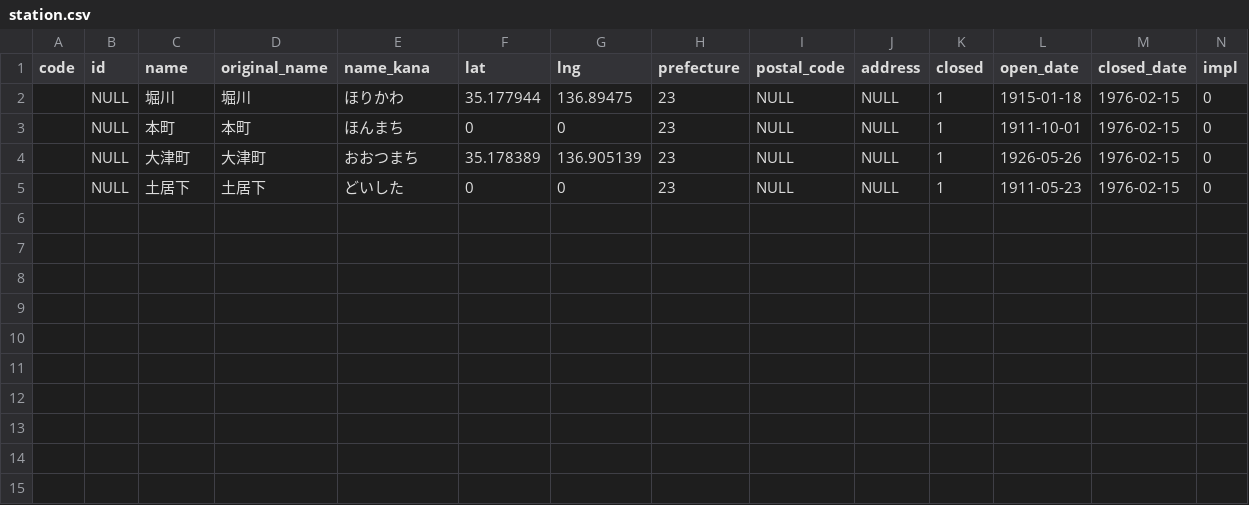
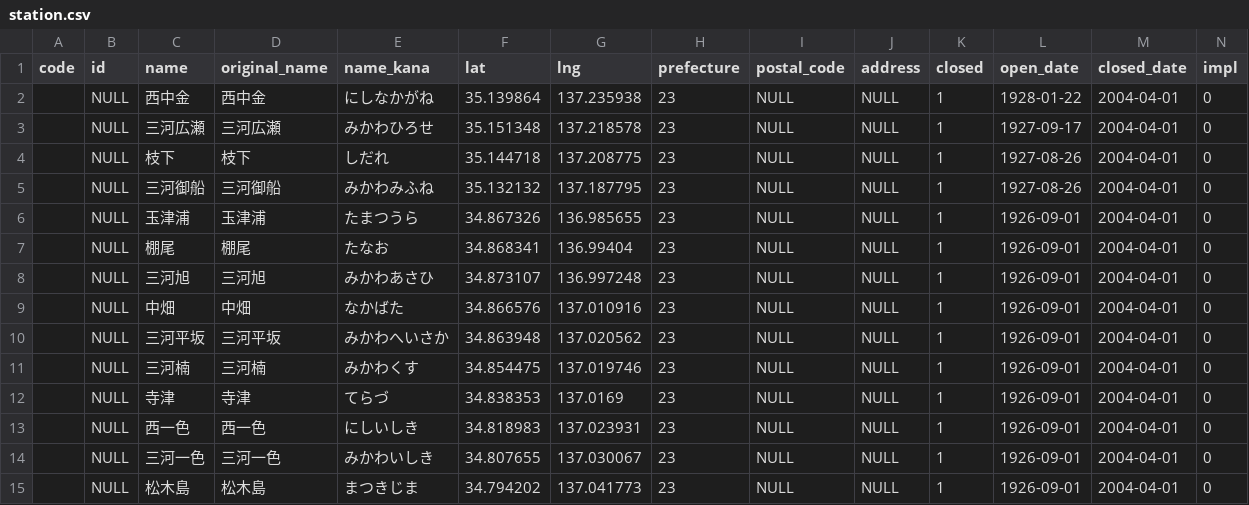
Before and after one commit to Seo-4d696b75/station_database, a CSV file: src/extra/station.csv, drawn as a sheet; only a part is shown; addresses are those after the commit; rows hold the shown columns only; the diff names each change by its address in the sheet, - before the commit and + after, or states it on an @@ line.

```diff
--- a/src/extra/station.csv
+++ b/src/extra/station.csv
-C2 (name): 堀川
+C2 (name): 西中金
-D2 (original_name): 堀川
+D2 (original_name): 西中金
-E2 (name_kana): ほりかわ
+E2 (name_kana): にしなかがね
-F2 (lat): 35.177944
+F2 (lat): 35.139864
-G2 (lng): 136.89475
+G2 (lng): 137.235938
-L2 (open_date): 1915-01-18
+L2 (open_date): 1928-01-22
-M2 (closed_date): 1976-02-15
+M2 (closed_date): 2004-04-01
+row 3:  | NULL | 三河広瀬 | 三河広瀬 | みかわひろせ | 35.151348 | 137.218578 | 23 | NULL | NULL | 1 | 1927-09-17 | 2004-04-01 | 0
+row 4:  | NULL | 枝下 | 枝下 | しだれ | 35.144718 | 137.208775 | 23 | NULL | NULL | 1 | 1927-08-26 | 2004-04-01 | 0
+row 5:  | NULL | 三河御船 | 三河御船 | みかわみふね | 35.132132 | 137.187795 | 23 | NULL | NULL | 1 | 1927-08-26 | 2004-04-01 | 0
-C6 (name): 本町
+C6 (name): 玉津浦
-D6 (original_name): 本町
+D6 (original_name): 玉津浦
-E6 (name_kana): ほんまち
+E6 (name_kana): たまつうら
-F6 (lat): 0
+F6 (lat): 34.867326
-G6 (lng): 0
+G6 (lng): 136.985655
-L6 (open_date): 1911-10-01
+L6 (open_date): 1926-09-01
-M6 (closed_date): 1976-02-15
+M6 (closed_date): 2004-04-01
+row 7:  | NULL | 棚尾 | 棚尾 | たなお | 34.868341 | 136.99404 | 23 | NULL | NULL | 1 | 1926-09-01 | 2004-04-01 | 0
+row 8:  | NULL | 三河旭 | 三河旭 | みかわあさひ | 34.873107 | 136.997248 | 23 | NULL | NULL | 1 | 1926-09-01 | 2004-04-01 | 0
+row 9:  | NULL | 中畑 | 中畑 | なかばた | 34.866576 | 137.010916 | 23 | NULL | NULL | 1 | 1926-09-01 | 2004-04-01 | 0
+row 10:  | NULL | 三河平坂 | 三河平坂 | みかわへいさか | 34.863948 | 137.020562 | 23 | NULL | NULL | 1 | 1926-09-01 | 2004-04-01 | 0
+row 11:  | NULL | 三河楠 | 三河楠 | みかわくす | 34.854475 | 137.019746 | 23 | NULL | NULL | 1 | 1926-09-01 | 2004-04-01 | 0
-C12 (name): 大津町
+C12 (name): 寺津
-D12 (original_name): 大津町
+D12 (original_name): 寺津
-E12 (name_kana): おおつまち
+E12 (name_kana): てらづ
-F12 (lat): 35.178389
+F12 (lat): 34.838353
-G12 (lng): 136.905139
+G12 (lng): 137.0169
-L12 (open_date): 1926-05-26
+L12 (open_date): 1926-09-01
-M12:M13 (closed_date): 1976-02-15
+M12:M13 (closed_date): 2004-04-01
-C13 (name): 土居下
+C13 (name): 西一色
-D13 (original_name): 土居下
+D13 (original_name): 西一色
-E13 (name_kana): どいした
+E13 (name_kana): にしいしき
-F13 (lat): 0
+F13 (lat): 34.818983
-G13 (lng): 0
+G13 (lng): 137.023931
-L13 (open_date): 1911-05-23
+L13 (open_date): 1926-09-01
+row 14:  | NULL | 三河一色 | 三河一色 | みかわいしき | 34.807655 | 137.030067 | 23 | NULL | NULL | 1 | 1926-09-01 | 2004-04-01 | 0
+row 15:  | NULL | 松木島 | 松木島 | まつきじま | 34.794202 | 137.041773 | 23 | NULL | NULL | 1 | 1926-09-01 | 2004-04-01 | 0
```
Also changed, not shown: src/extra/rail-history/station.csv, src/line.csv, 43 other files.
